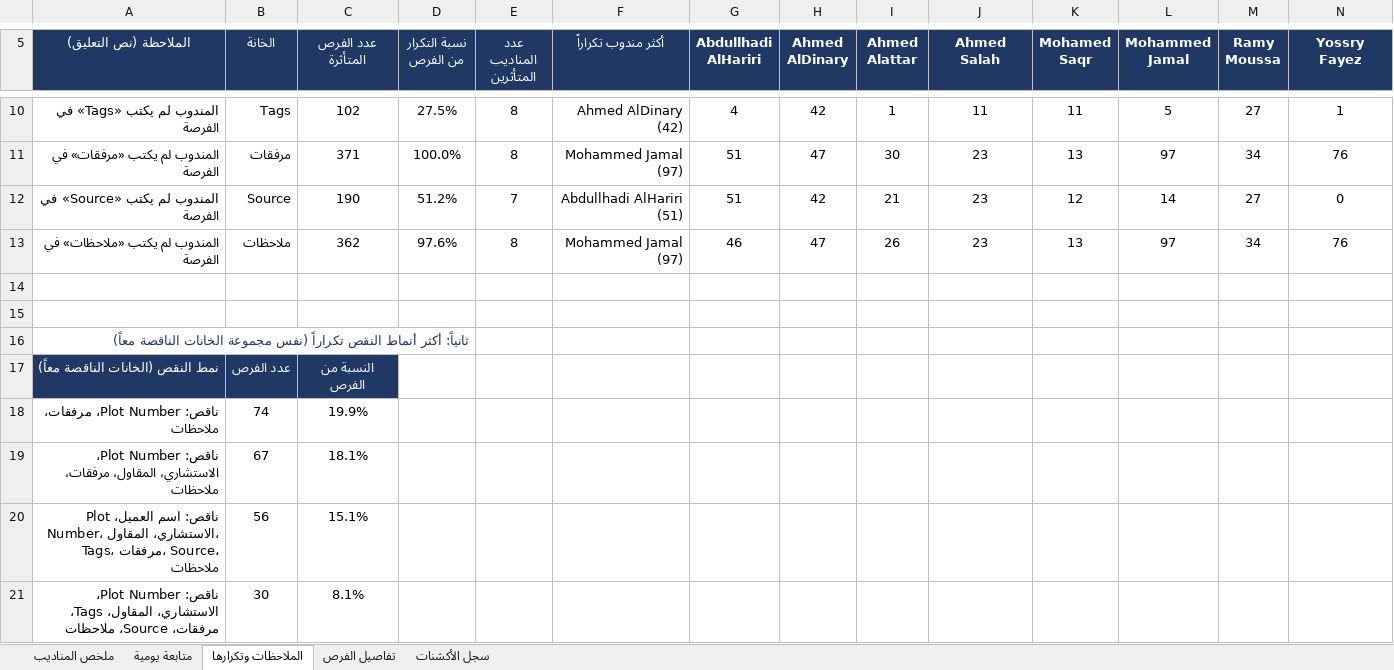
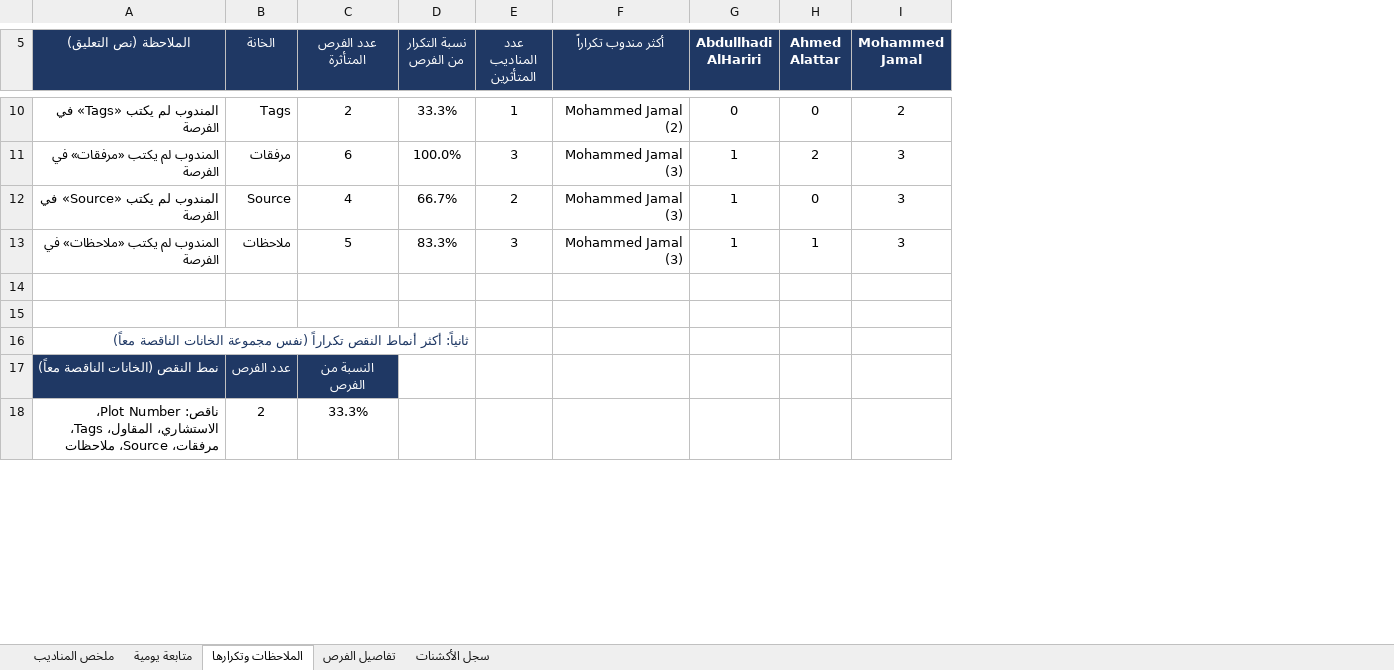
Before and after one commit to smou-lifts/daily, an Excel workbook: report.xlsx, sheet الملاحظات وتكرارها, drawn as a sheet; only a part is shown, gaps mark what is left out; values as stored, in another font and other column widths than the file's, no borders; conditional formats not drawn; removed rows and columns are numbered as before the commit, all else as after; the diff covers the shown part only; the diff names each change by its address in the sheet, - before the commit and + after, or states it on an @@ line.

```diff
--- a/report.xlsx (sheet الملاحظات وتكرارها)
+++ b/report.xlsx (sheet الملاحظات وتكرارها)
-column H (Ahmed AlDinary), rows 10-13: 42 | 47 | 42 | 47
-column J (Ahmed Salah), rows 10-13: 11 | 23 | 23 | 23
-column K (Mohamed Saqr), rows 10-13: 11 | 13 | 12 | 13
-column M (Ramy Moussa), rows 10-13: 27 | 34 | 27 | 34
-column N (Yossry Fayez), rows 10-13: 1 | 76 | 0 | 76
-C10 (عدد الفرص المتأثرة): 102
+C10 (عدد الفرص المتأثرة): 2
-D10 (نسبة التكرار من الفرص): 27.5%
+D10 (نسبة التكرار من الفرص): 33.3%
-E10 (عدد المناديب المتأثرين): 8
+E10 (عدد المناديب المتأثرين): 1
-F10 (أكثر مندوب تكراراً): Ahmed AlDinary (42)
+F10 (أكثر مندوب تكراراً): Mohammed Jamal (2)
-G10 (Abdullhadi AlHariri): 4
+G10 (Abdullhadi AlHariri): 0
-H10 (Ahmed Alattar): 1
+H10 (Ahmed Alattar): 0
-I10 (Mohammed Jamal): 5
+I10 (Mohammed Jamal): 2
-C11 (عدد الفرص المتأثرة): 371
+C11 (عدد الفرص المتأثرة): 6
-E11 (عدد المناديب المتأثرين): 8
+E11 (عدد المناديب المتأثرين): 3
-F11 (أكثر مندوب تكراراً): Mohammed Jamal (97)
+F11 (أكثر مندوب تكراراً): Mohammed Jamal (3)
-G11:G12 (Abdullhadi AlHariri): 51
+G11:G12 (Abdullhadi AlHariri): 1
-H11 (Ahmed Alattar): 30
+H11 (Ahmed Alattar): 2
-I11 (Mohammed Jamal): 97
+I11 (Mohammed Jamal): 3
-C12 (عدد الفرص المتأثرة): 190
+C12 (عدد الفرص المتأثرة): 4
-D12 (نسبة التكرار من الفرص): 51.2%
+D12 (نسبة التكرار من الفرص): 66.7%
-E12 (عدد المناديب المتأثرين): 7
+E12 (عدد المناديب المتأثرين): 2
-F12 (أكثر مندوب تكراراً): Abdullhadi AlHariri (51)
+F12 (أكثر مندوب تكراراً): Mohammed Jamal (3)
-H12 (Ahmed Alattar): 21
+H12 (Ahmed Alattar): 0
-I12 (Mohammed Jamal): 14
+I12 (Mohammed Jamal): 3
-C13 (عدد الفرص المتأثرة): 362
+C13 (عدد الفرص المتأثرة): 5
-D13 (نسبة التكرار من الفرص): 97.6%
+D13 (نسبة التكرار من الفرص): 83.3%
-E13 (عدد المناديب المتأثرين): 8
+E13 (عدد المناديب المتأثرين): 3
-F13 (أكثر مندوب تكراراً): Mohammed Jamal (97)
+F13 (أكثر مندوب تكراراً): Mohammed Jamal (3)
-G13 (Abdullhadi AlHariri): 46
+G13 (Abdullhadi AlHariri): 1
-H13 (Ahmed Alattar): 26
+H13 (Ahmed Alattar): 1
-I13 (Mohammed Jamal): 97
+I13 (Mohammed Jamal): 3
-row 18: ناقص: Plot Number، مرفقات، ملاحظات | 74 | 19.9%
-row 19: ناقص: Plot Number، الاستشاري، المقاول، مرفقات، ملاحظات | 67 | 18.1%
-row 20: ناقص: اسم العميل، Plot Number، الاستشاري، المقاول، Tags، مرفقات، Source، ملاحظات | 56 | 15.1%
-B18 (الخانة): 30
+B18 (الخانة): 2
-C18 (عدد الفرص المتأثرة): 8.1%
+C18 (عدد الفرص المتأثرة): 33.3%
```
Also changed, not shown: 1 added row, 12 removed rows, 59 edited cells, cell formats and merged cells elsewhere in this sheet, sheet سجل الأكشنات, sheet تفاصيل الفرص, sheet متابعة يومية, sheet ملخص المناديب, formulas that keep their value, 1 other file.
